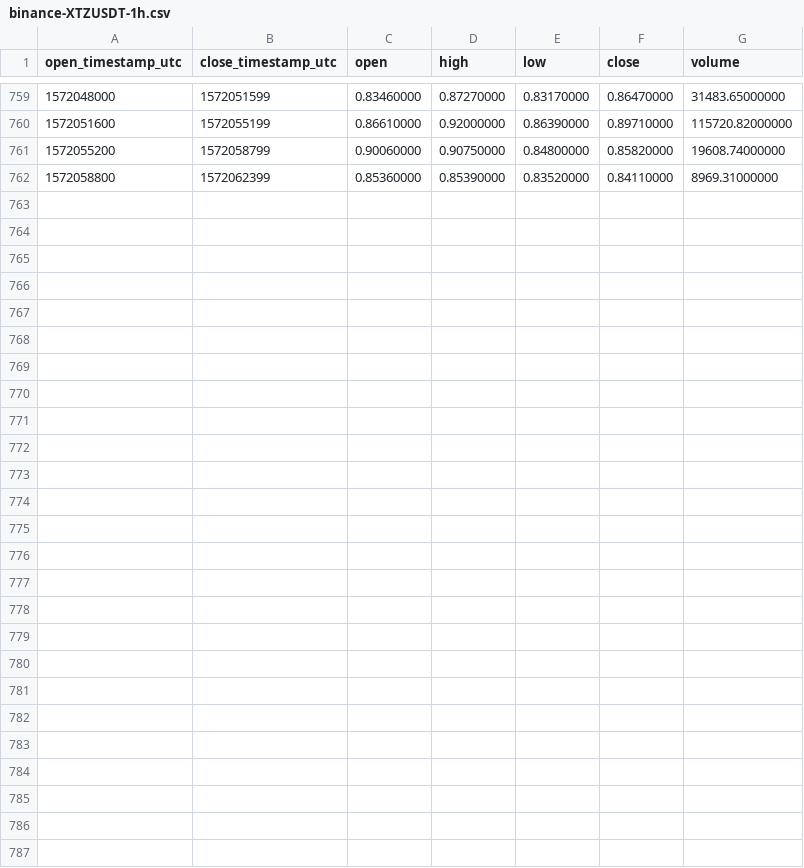
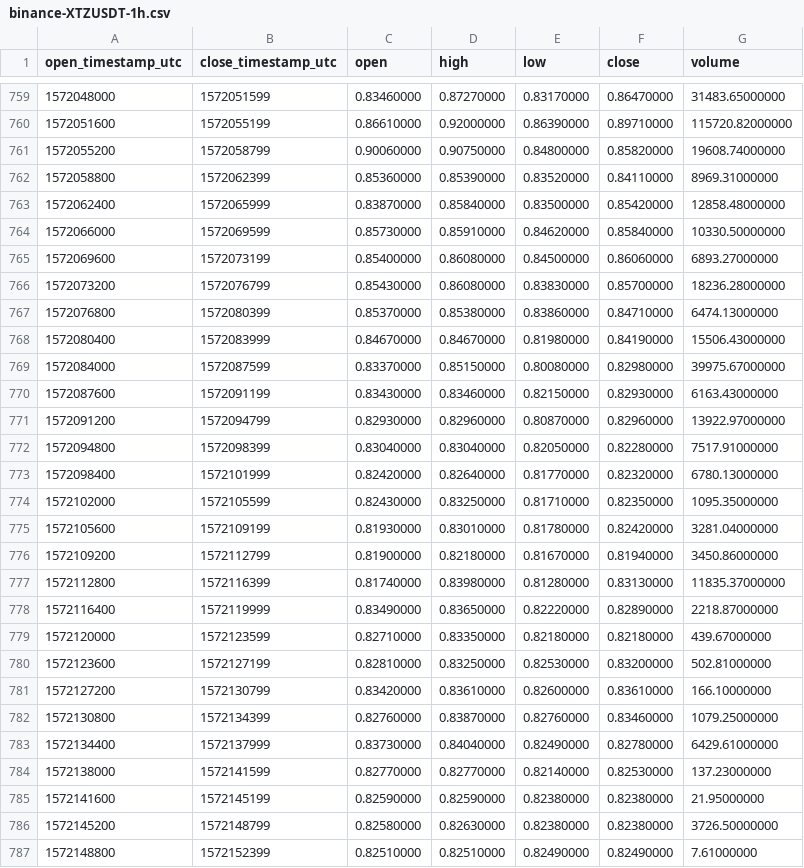
Before and after one commit to cryptobigbro/binance-XTZUSDT, a CSV file: binance-XTZUSDT-1h.csv, drawn as a sheet; only a part is shown, gaps mark what is left out.

Commit message:
Update OHLCV data.

```diff
--- a/binance-XTZUSDT-1h.csv
+++ b/binance-XTZUSDT-1h.csv
@@ -762 +762,26 @@ open_timestamp_utc,close_timestamp_utc,open,high,low,close,volume
 1572058800,1572062399,0.85360000,0.85390000,0.83520000,0.84110000,8969.31000000
+1572062400,1572065999,0.83870000,0.85840000,0.83500000,0.85420000,12858.48000000
+1572066000,1572069599,0.85730000,0.85910000,0.84620000,0.85840000,10330.50000000
+1572069600,1572073199,0.85400000,0.86080000,0.84500000,0.86060000,6893.27000000
+1572073200,1572076799,0.85430000,0.86080000,0.83830000,0.85700000,18236.28000000
+1572076800,1572080399,0.85370000,0.85380000,0.83860000,0.84710000,6474.13000000
+1572080400,1572083999,0.84670000,0.84670000,0.81980000,0.84190000,15506.43000000
+1572084000,1572087599,0.83370000,0.85150000,0.80080000,0.82980000,39975.67000000
+1572087600,1572091199,0.83430000,0.83460000,0.82150000,0.82930000,6163.43000000
+1572091200,1572094799,0.82930000,0.82960000,0.80870000,0.82960000,13922.97000000
+1572094800,1572098399,0.83040000,0.83040000,0.82050000,0.82280000,7517.91000000
+1572098400,1572101999,0.82420000,0.82640000,0.81770000,0.82320000,6780.13000000
+1572102000,1572105599,0.82430000,0.83250000,0.81710000,0.82350000,1095.35000000
+1572105600,1572109199,0.81930000,0.83010000,0.81780000,0.82420000,3281.04000000
+1572109200,1572112799,0.81900000,0.82180000,0.81670000,0.81940000,3450.86000000
+1572112800,1572116399,0.81740000,0.83980000,0.81280000,0.83130000,11835.37000000
+1572116400,1572119999,0.83490000,0.83650000,0.82220000,0.82890000,2218.87000000
+1572120000,1572123599,0.82710000,0.83350000,0.82180000,0.82180000,439.67000000
+1572123600,1572127199,0.82810000,0.83250000,0.82530000,0.83200000,502.81000000
+1572127200,1572130799,0.83420000,0.83610000,0.82600000,0.83610000,166.10000000
+1572130800,1572134399,0.82760000,0.83870000,0.82760000,0.83460000,1079.25000000
+1572134400,1572137999,0.83730000,0.84040000,0.82490000,0.82780000,6429.61000000
+1572138000,1572141599,0.82770000,0.82770000,0.82140000,0.82530000,137.23000000
+1572141600,1572145199,0.82590000,0.82590000,0.82380000,0.82380000,21.95000000
+1572145200,1572148799,0.82580000,0.82630000,0.82380000,0.82380000,3726.50000000
+1572148800,1572152399,0.82510000,0.82510000,0.82490000,0.82490000,7.61000000
```
Also changed, not shown: binance-XTZUSDT-1d.csv, 1 other file.
